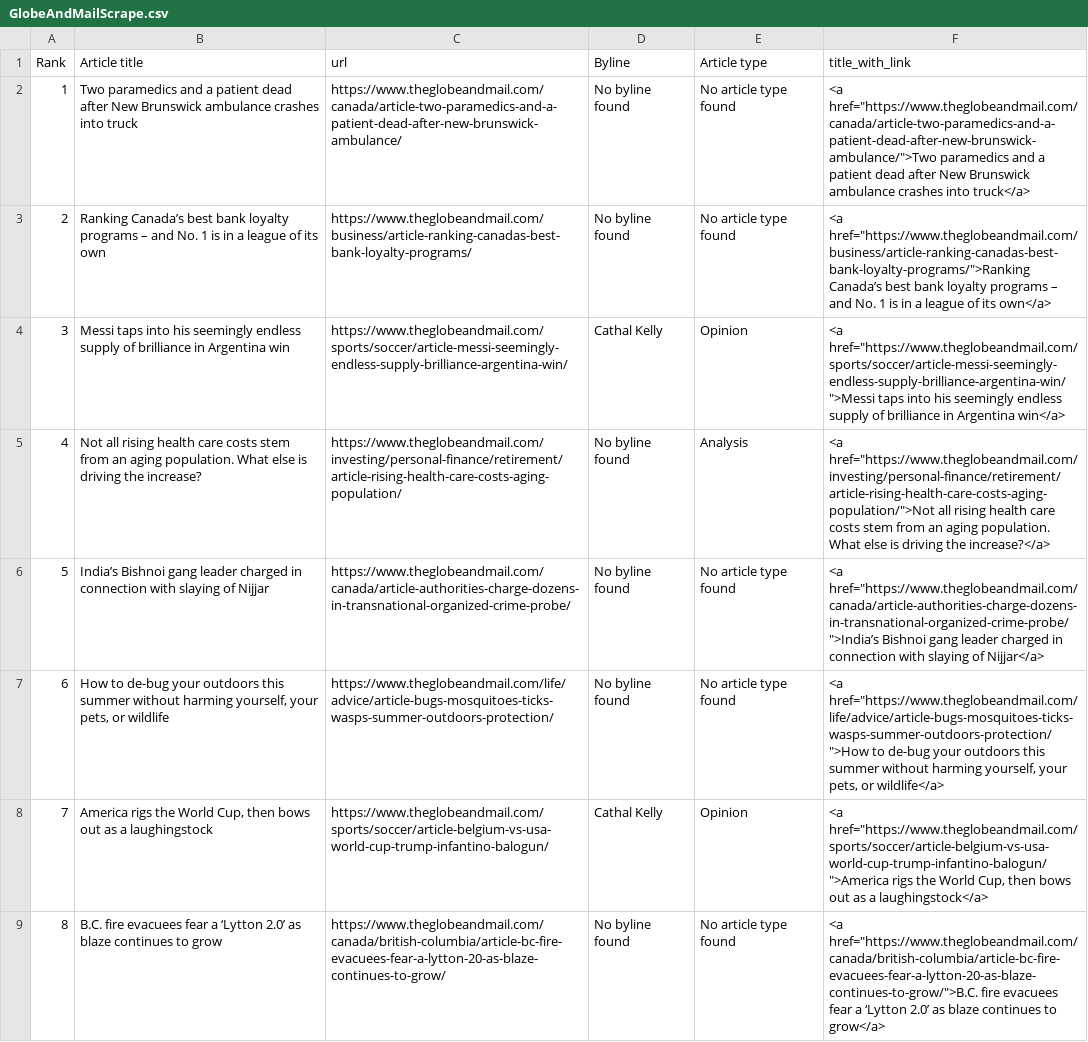
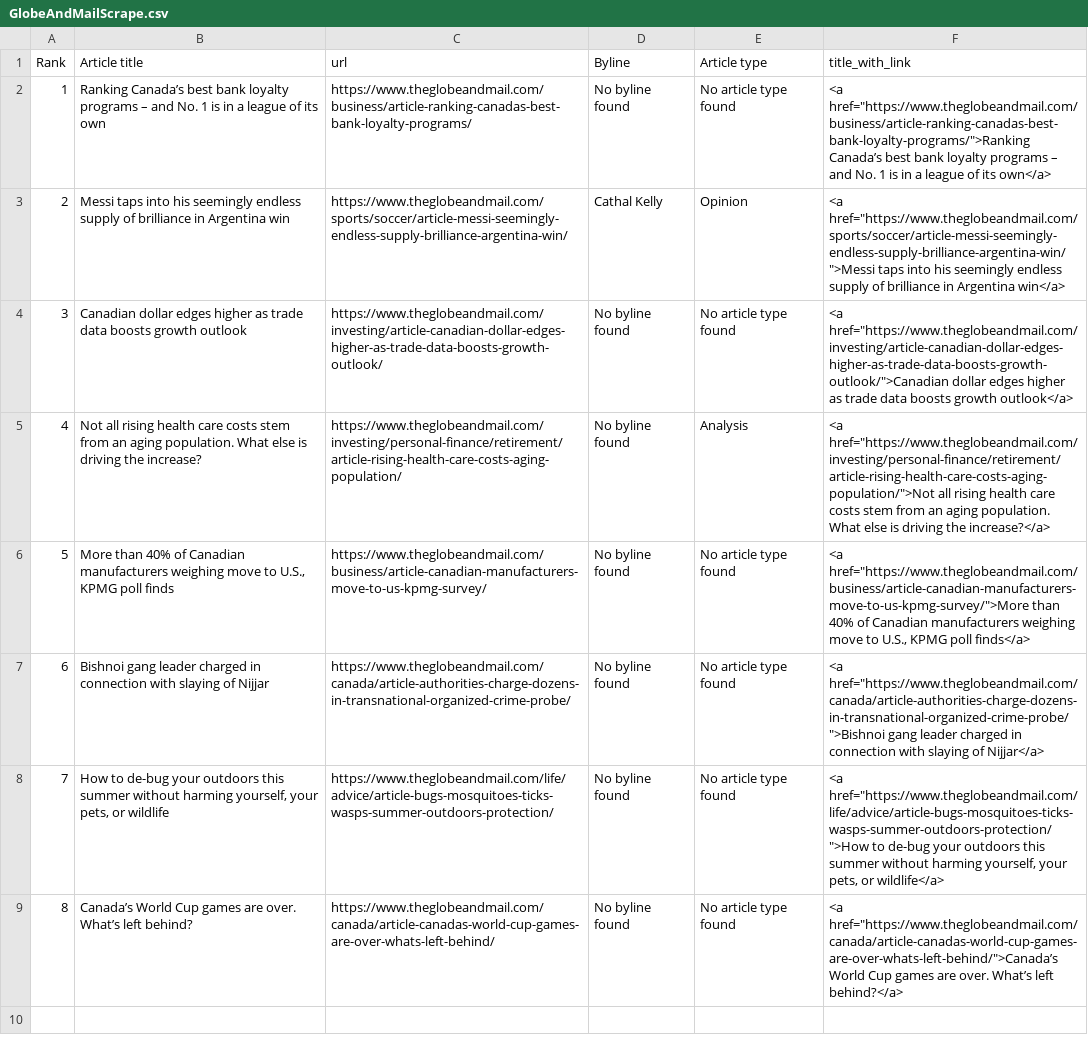
Before and after one commit to caoramckenna/canada-news-trending-stories, a CSV file: GlobeAndMailScrape.csv, drawn as a sheet; the diff names each change by its address in the sheet, - before the commit and + after, or states it on an @@ line.

```diff
--- a/GlobeAndMailScrape.csv
+++ b/GlobeAndMailScrape.csv
-B2 (Article title): Two paramedics and a patient dead after New Brunswick ambulance crashes into truck
+B2 (Article title): Ranking Canada’s best bank loyalty programs – and No. 1 is in a league of its own
-C2 (url): https://www.theglobeandmail.com/canada/article-two-paramedics-and-a-patient-dead-after-new-brunswick-ambulance/
+C2 (url): https://www.theglobeandmail.com/business/article-ranking-canadas-best-bank-loyalty-programs/
-F2 (title_with_link): <a href="https://www.theglobeandmail.com/canada/article-two-paramedics-and-a-patient-dead-after-new-brunswick-ambulance/">Two paramedics and a patient dead after New Brunswick ambulance crashes into truck</a>
+F2 (title_with_link): <a href="https://www.theglobeandmail.com/business/article-ranking-canadas-best-bank-loyalty-programs/">Ranking Canada’s best bank loyalty programs – and No. 1 is in a league of its own</a>
-B3 (Article title): Ranking Canada’s best bank loyalty programs – and No. 1 is in a league of its own
+B3 (Article title): Messi taps into his seemingly endless supply of brilliance in Argentina win
-C3 (url): https://www.theglobeandmail.com/business/article-ranking-canadas-best-bank-loyalty-programs/
+C3 (url): https://www.theglobeandmail.com/sports/soccer/article-messi-seemingly-endless-supply-brilliance-argentina-win/
-D3 (Byline): No byline found
+D3 (Byline): Cathal Kelly
-E3 (Article type): No article type found
+E3 (Article type): Opinion
-F3 (title_with_link): <a href="https://www.theglobeandmail.com/business/article-ranking-canadas-best-bank-loyalty-programs/">Ranking Canada’s best bank loyalty programs – and No. 1 is in a league of its own</a>
+F3 (title_with_link): <a href="https://www.theglobeandmail.com/sports/soccer/article-messi-seemingly-endless-supply-brilliance-argentina-win/">Messi taps into his seemingly endless supply of brilliance in Argentina win</a>
-B4 (Article title): Messi taps into his seemingly endless supply of brilliance in Argentina win
+B4 (Article title): Canadian dollar edges higher as trade data boosts growth outlook
-C4 (url): https://www.theglobeandmail.com/sports/soccer/article-messi-seemingly-endless-supply-brilliance-argentina-win/
+C4 (url): https://www.theglobeandmail.com/investing/article-canadian-dollar-edges-higher-as-trade-data-boosts-growth-outlook/
-D4 (Byline): Cathal Kelly
+D4 (Byline): No byline found
-E4 (Article type): Opinion
+E4 (Article type): No article type found
-F4 (title_with_link): <a href="https://www.theglobeandmail.com/sports/soccer/article-messi-seemingly-endless-supply-brilliance-argentina-win/">Messi taps into his seemingly endless supply of brilliance in Argentina win</a>
+F4 (title_with_link): <a href="https://www.theglobeandmail.com/investing/article-canadian-dollar-edges-higher-as-trade-data-boosts-growth-outlook/">Canadian dollar edges higher as trade data boosts growth outlook</a>
-B6 (Article title): India’s Bishnoi gang leader charged in connection with slaying of Nijjar
+B6 (Article title): More than 40% of Canadian manufacturers weighing move to U.S., KPMG poll finds
-C6 (url): https://www.theglobeandmail.com/canada/article-authorities-charge-dozens-in-transnational-organized-crime-probe/
+C6 (url): https://www.theglobeandmail.com/business/article-canadian-manufacturers-move-to-us-kpmg-survey/
-F6 (title_with_link): <a href="https://www.theglobeandmail.com/canada/article-authorities-charge-dozens-in-transnational-organized-crime-probe/">India’s Bishnoi gang leader charged in connection with slaying of Nijjar</a>
+F6 (title_with_link): <a href="https://www.theglobeandmail.com/business/article-canadian-manufacturers-move-to-us-kpmg-survey/">More than 40% of Canadian manufacturers weighing move to U.S., KPMG poll finds</a>
-B7 (Article title): How to de-bug your outdoors this summer without harming yourself, your pets, or wildlife
+B7 (Article title): Bishnoi gang leader charged in connection with slaying of Nijjar
-C7 (url): https://www.theglobeandmail.com/life/advice/article-bugs-mosquitoes-ticks-wasps-summer-outdoors-protection/
+C7 (url): https://www.theglobeandmail.com/canada/article-authorities-charge-dozens-in-transnational-organized-crime-probe/
-F7 (title_with_link): <a href="https://www.theglobeandmail.com/life/advice/article-bugs-mosquitoes-ticks-wasps-summer-outdoors-protection/">How to de-bug your outdoors this summer without harming yourself, your pets, or wildlife</a>
+F7 (title_with_link): <a href="https://www.theglobeandmail.com/canada/article-authorities-charge-dozens-in-transnational-organized-crime-probe/">Bishnoi gang leader charged in connection with slaying of Nijjar</a>
-B8 (Article title): America rigs the World Cup, then bows out as a laughingstock
+B8 (Article title): How to de-bug your outdoors this summer without harming yourself, your pets, or wildlife
-C8 (url): https://www.theglobeandmail.com/sports/soccer/article-belgium-vs-usa-world-cup-trump-infantino-balogun/
+C8 (url): https://www.theglobeandmail.com/life/advice/article-bugs-mosquitoes-ticks-wasps-summer-outdoors-protection/
-D8 (Byline): Cathal Kelly
+D8 (Byline): No byline found
-E8 (Article type): Opinion
+E8 (Article type): No article type found
-F8 (title_with_link): <a href="https://www.theglobeandmail.com/sports/soccer/article-belgium-vs-usa-world-cup-trump-infantino-balogun/">America rigs the World Cup, then bows out as a laughingstock</a>
+F8 (title_with_link): <a href="https://www.theglobeandmail.com/life/advice/article-bugs-mosquitoes-ticks-wasps-summer-outdoors-protection/">How to de-bug your outdoors this summer without harming yourself, your pets, or wildlife</a>
-B9 (Article title): B.C. fire evacuees fear a ‘Lytton 2.0’ as blaze continues to grow
+B9 (Article title): Canada’s World Cup games are over. What’s left behind?
-C9 (url): https://www.theglobeandmail.com/canada/british-columbia/article-bc-fire-evacuees-fear-a-lytton-20-as-blaze-continues-to-grow/
+C9 (url): https://www.theglobeandmail.com/canada/article-canadas-world-cup-games-are-over-whats-left-behind/
-F9 (title_with_link): <a href="https://www.theglobeandmail.com/canada/british-columbia/article-bc-fire-evacuees-fear-a-lytton-20-as-blaze-continues-to-grow/">B.C. fire evacuees fear a ‘Lytton 2.0’ as blaze continues to grow</a>
+F9 (title_with_link): <a href="https://www.theglobeandmail.com/canada/article-canadas-world-cup-games-are-over-whats-left-behind/">Canada’s World Cup games are over. What’s left behind?</a>
```
Also changed, not shown: 4 other files.
